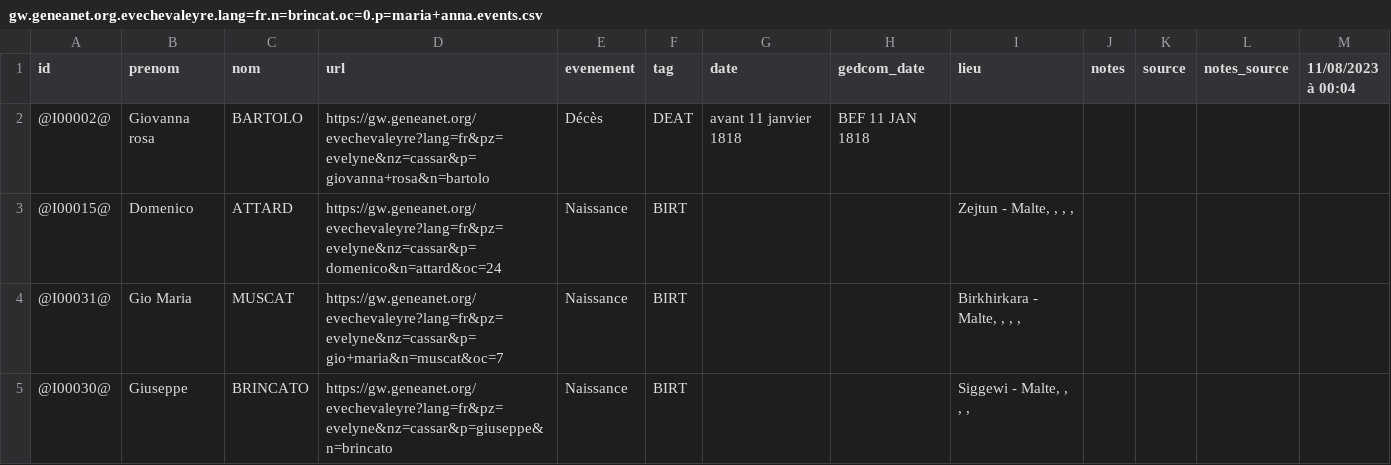
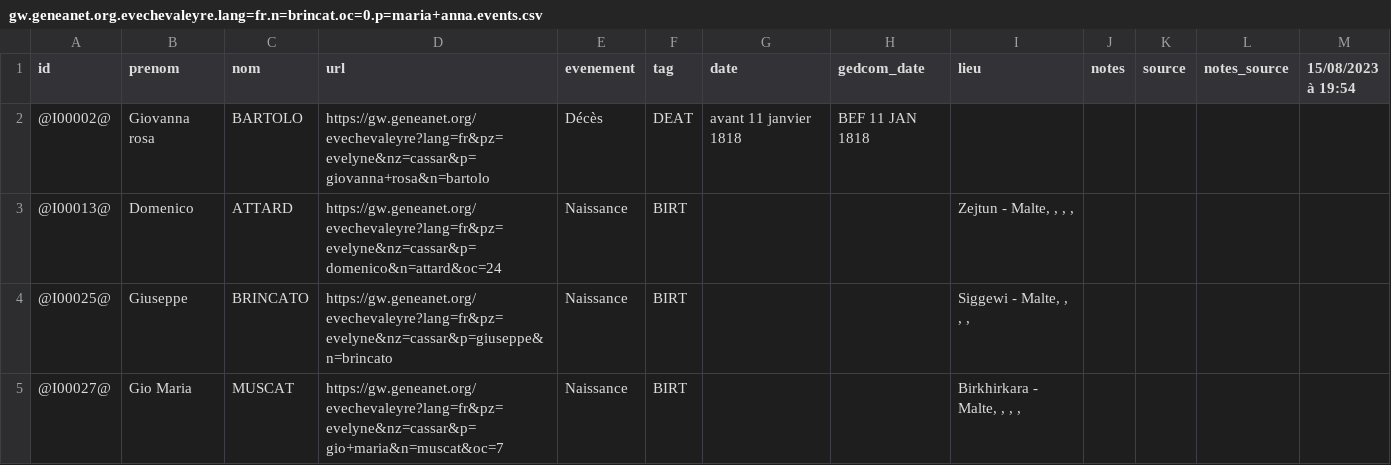
Before and after one commit to nraibaut/geneanet_v2, a CSV file: result/gw.geneanet.org.evechevaleyre.lang=fr.n=brincat.oc=0.p=maria+anna.events.csv, drawn as a sheet.

```diff
--- a/result/gw.geneanet.org.evechevaleyre.lang=fr.n=brincat.oc=0.p=maria+anna.events.csv
+++ b/result/gw.geneanet.org.evechevaleyre.lang=fr.n=brincat.oc=0.p=maria+anna.events.csv
@@ -1,5 +1,5 @@
-id;prenom;nom;url;evenement;tag;date;gedcom_date;lieu;notes;source;notes_source;11/08/2023 à 00:04
+id;prenom;nom;url;evenement;tag;date;gedcom_date;lieu;notes;source;notes_source;15/08/2023 à 19:54
 @I00002@;Giovanna rosa;BARTOLO;https://gw.geneanet.org/evechevaleyre?lang=fr&pz=evelyne&nz=cassar&p=giovanna+rosa&n=bartolo;Décès;DEAT;avant 11 janvier 1818;BEF 11 JAN 1818;;"";"";"";
-@I00015@;Domenico;ATTARD;https://gw.geneanet.org/evechevaleyre?lang=fr&pz=evelyne&nz=cassar&p=domenico&n=attard&oc=24;Naissance;BIRT;;;Zejtun - Malte, , , ,;"";"";"";
-@I00031@;Gio Maria;MUSCAT;https://gw.geneanet.org/evechevaleyre?lang=fr&pz=evelyne&nz=cassar&p=gio+maria&n=muscat&oc=7;Naissance;BIRT;;;Birkhirkara - Malte, , , ,;"";"";"";
-@I00030@;Giuseppe;BRINCATO;https://gw.geneanet.org/evechevaleyre?lang=fr&pz=evelyne&nz=cassar&p=giuseppe&n=brincato;Naissance;BIRT;;;Siggewi - Malte, , , ,;"";"";"";
+@I00013@;Domenico;ATTARD;https://gw.geneanet.org/evechevaleyre?lang=fr&pz=evelyne&nz=cassar&p=domenico&n=attard&oc=24;Naissance;BIRT;;;Zejtun - Malte, , , ,;"";"";"";
+@I00025@;Giuseppe;BRINCATO;https://gw.geneanet.org/evechevaleyre?lang=fr&pz=evelyne&nz=cassar&p=giuseppe&n=brincato;Naissance;BIRT;;;Siggewi - Malte, , , ,;"";"";"";
+@I00027@;Gio Maria;MUSCAT;https://gw.geneanet.org/evechevaleyre?lang=fr&pz=evelyne&nz=cassar&p=gio+maria&n=muscat&oc=7;Naissance;BIRT;;;Birkhirkara - Malte, , , ,;"";"";"";
```
Also changed, not shown: result/gw.geneanet.org.danielr13.lang=fr.n=nicolas.oc=0.p=etienne+henri.events.csv, result/gw.geneanet.org.evechevaleyre.lang=fr.n=brincat.oc=0.p=maria+anna.csv, 19 other files.
